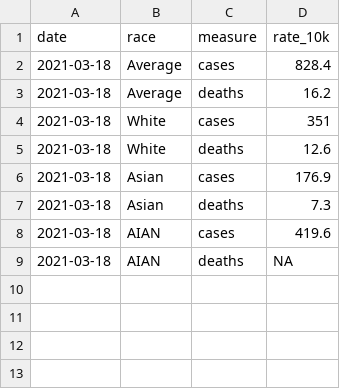
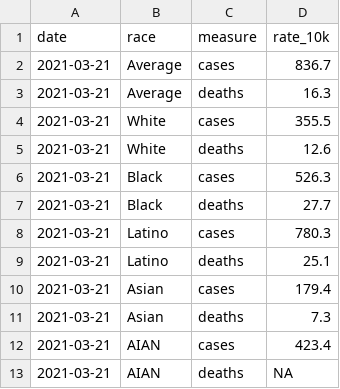
Before and after one commit to CT-Data-Haven/covidpub, a CSV file: input_data/covid_age_adjusted_race.csv, drawn as a sheet.

```diff
--- a/input_data/covid_age_adjusted_race.csv
+++ b/input_data/covid_age_adjusted_race.csv
@@ -1,9 +1,13 @@
 "date","race","measure","rate_10k"
-2021-03-18,"Average","cases",828.4
-2021-03-18,"Average","deaths",16.2
-2021-03-18,"White","cases",351
-2021-03-18,"White","deaths",12.6
-2021-03-18,"Asian","cases",176.9
-2021-03-18,"Asian","deaths",7.3
-2021-03-18,"AIAN","cases",419.6
-2021-03-18,"AIAN","deaths",NA
+2021-03-21,"Average","cases",836.7
+2021-03-21,"Average","deaths",16.3
+2021-03-21,"White","cases",355.5
+2021-03-21,"White","deaths",12.6
+2021-03-21,"Black","cases",526.3
+2021-03-21,"Black","deaths",27.7
+2021-03-21,"Latino","cases",780.3
+2021-03-21,"Latino","deaths",25.1
+2021-03-21,"Asian","cases",179.4
+2021-03-21,"Asian","deaths",7.3
+2021-03-21,"AIAN","cases",423.4
+2021-03-21,"AIAN","deaths",NA
```
Also changed, not shown: input_data/covid_county.csv, input_data/covid_tests.csv, 1 other file.
